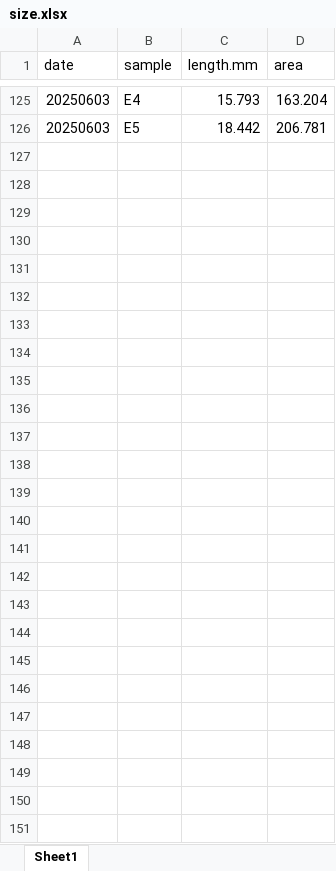
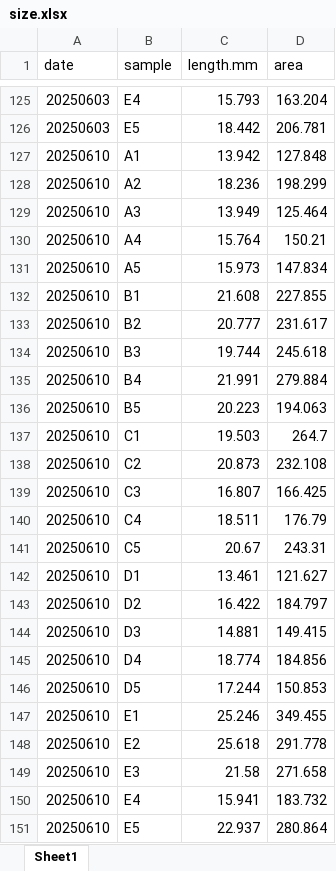
Before and after one commit to RobertsLab/resazurin-assay-development, an Excel workbook: data/usda-families/size/size.xlsx, sheet Sheet1, drawn as a sheet; only a part is shown, gaps mark what is left out; values as stored, in another font and other column widths than the file's, no borders; the diff names each change by its address in the sheet, - before the commit and + after, or states it on an @@ line.

Commit message:
ran final round of usda families resazurin data

```diff
--- a/data/usda-families/size/size.xlsx (sheet Sheet1)
+++ b/data/usda-families/size/size.xlsx (sheet Sheet1)
+row 127: 20250610 | A1 | 13.942 | 127.848
+row 128: 20250610 | A2 | 18.236 | 198.299
+row 129: 20250610 | A3 | 13.949 | 125.464
+row 130: 20250610 | A4 | 15.764 | 150.21
+row 131: 20250610 | A5 | 15.973 | 147.834
+row 132: 20250610 | B1 | 21.608 | 227.855
+row 133: 20250610 | B2 | 20.777 | 231.617
+row 134: 20250610 | B3 | 19.744 | 245.618
+row 135: 20250610 | B4 | 21.991 | 279.884
+row 136: 20250610 | B5 | 20.223 | 194.063
+row 137: 20250610 | C1 | 19.503 | 264.7
+row 138: 20250610 | C2 | 20.873 | 232.108
+row 139: 20250610 | C3 | 16.807 | 166.425
+row 140: 20250610 | C4 | 18.511 | 176.79
+row 141: 20250610 | C5 | 20.67 | 243.31
+row 142: 20250610 | D1 | 13.461 | 121.627
+row 143: 20250610 | D2 | 16.422 | 184.797
+row 144: 20250610 | D3 | 14.881 | 149.415
+row 145: 20250610 | D4 | 18.774 | 184.856
+row 146: 20250610 | D5 | 17.244 | 150.853
+row 147: 20250610 | E1 | 25.246 | 349.455
+row 148: 20250610 | E2 | 25.618 | 291.778
+row 149: 20250610 | E3 | 21.58 | 271.658
+row 150: 20250610 | E4 | 15.941 | 183.732
+row 151: 20250610 | E5 | 22.937 | 280.864
```
Also changed, not shown: data/usda-families/metadata/sample_metadata.xlsx, data/usda-families/metadata/temperature_metadata.xlsx, 28 other files.
